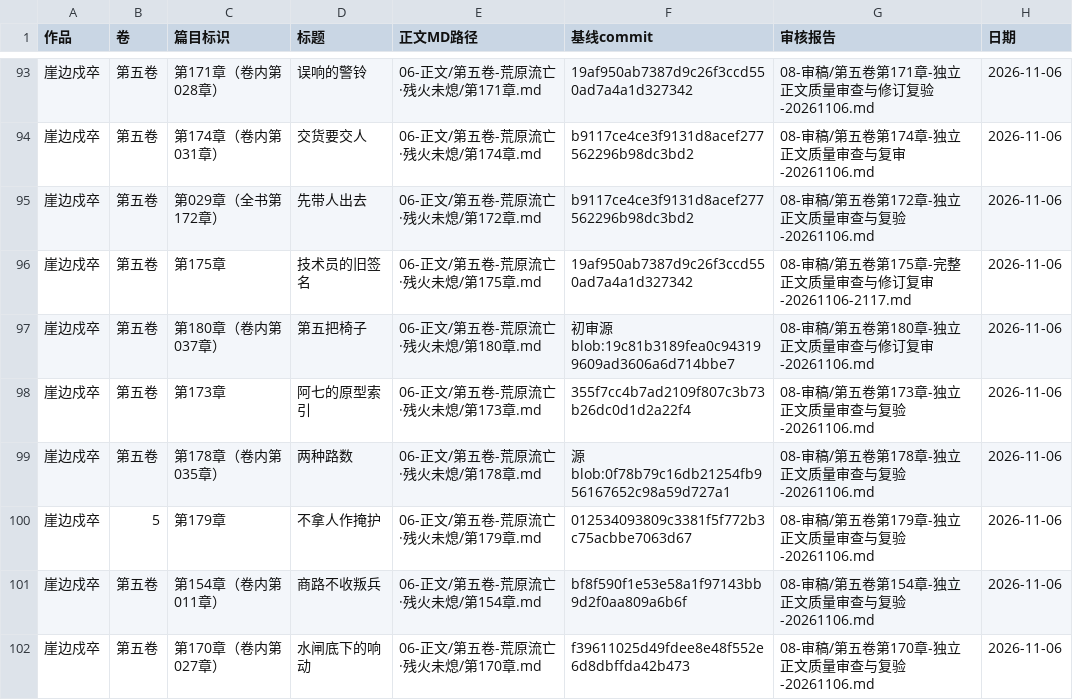
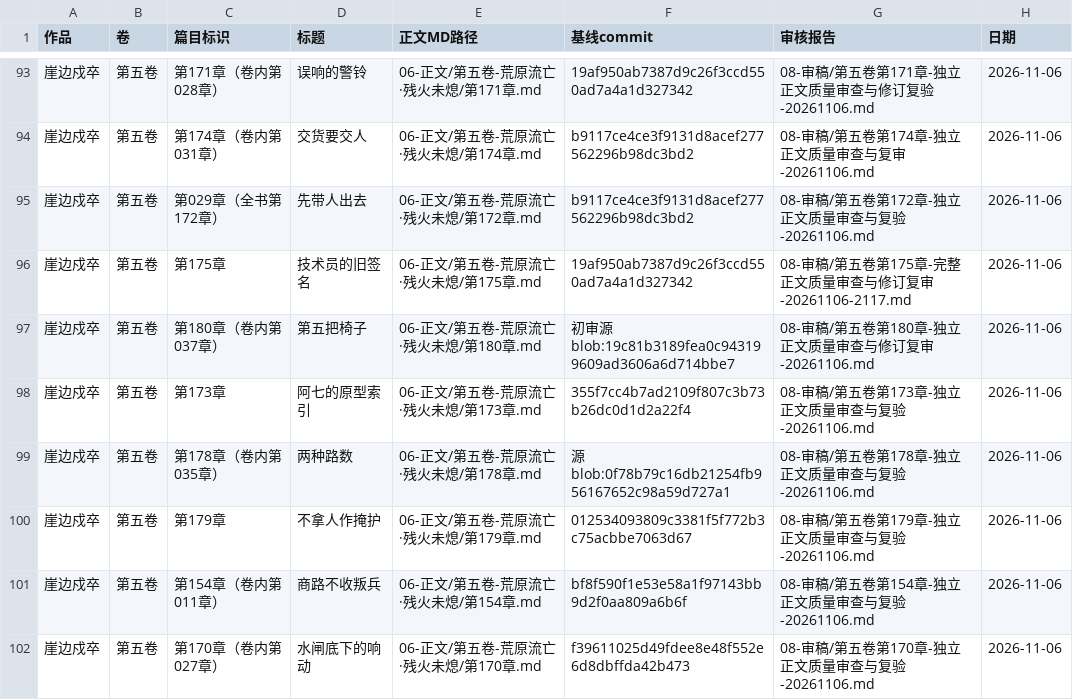
Before and after one commit to yuqiangdede/The-Last-Watch, a CSV file: 08-审稿/章节最终审核总表.csv, drawn as a sheet; only a part is shown, gaps mark what is left out; the diff names each change by its address in the sheet, - before the commit and + after, or states it on an @@ line.

Commit message:
fix(audit): 规范第179章卷名字段为'第五卷'并同步台账

```diff
--- a/08-审稿/章节最终审核总表.csv
+++ b/08-审稿/章节最终审核总表.csv
-B100 (卷): 5
+B100 (卷): 第五卷
```
